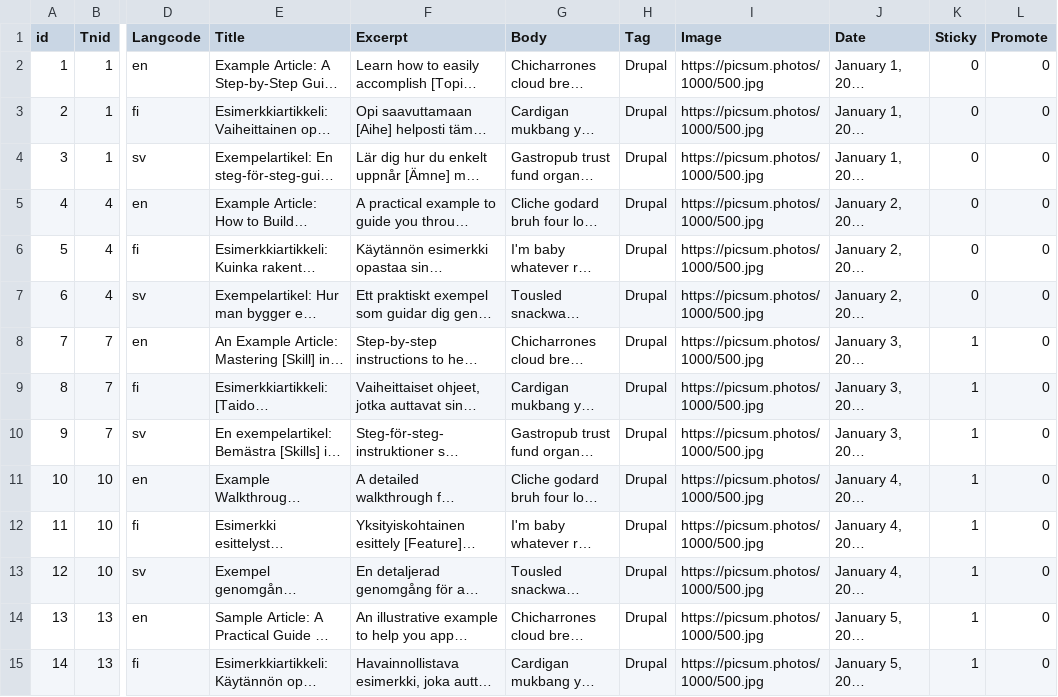
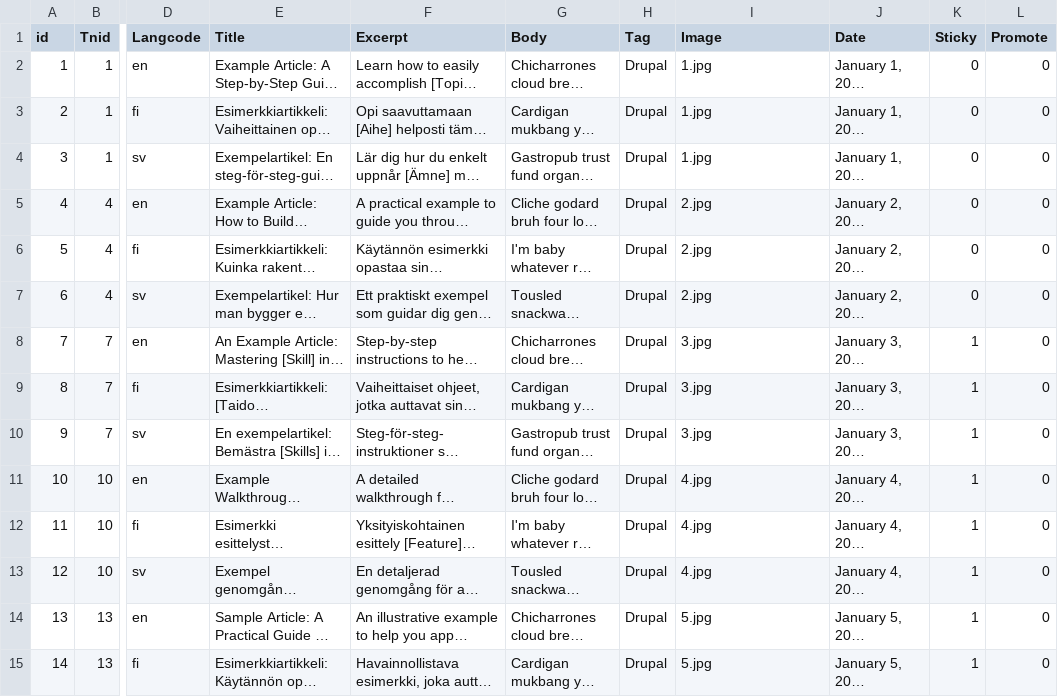
Before and after one commit to wunderio/next-drupal-starterkit, a CSV file: drupal/web/modules/custom/wunder_democontent/sources/articles.csv, drawn as a sheet; only a part is shown, gaps mark what is left out; long unchanged cells end in …; the diff covers the shown part only; the diff names each change by its address in the sheet, - before the commit and + after, or states it on an @@ line.

Commit message:
NEX-188: Use local example images instead of downloading random images during the migrations of wunder_democontent

```diff
--- a/drupal/web/modules/custom/wunder_democontent/sources/articles.csv
+++ b/drupal/web/modules/custom/wunder_democontent/sources/articles.csv
-I2:I4 (Image): https://picsum.photos/1000/500.jpg
+I2:I4 (Image): 1.jpg
-I5:I7 (Image): https://picsum.photos/1000/500.jpg
+I5:I7 (Image): 2.jpg
-I8:I10 (Image): https://picsum.photos/1000/500.jpg
+I8:I10 (Image): 3.jpg
-I11:I13 (Image): https://picsum.photos/1000/500.jpg
+I11:I13 (Image): 4.jpg
-I14:I15 (Image): https://picsum.photos/1000/500.jpg
+I14:I15 (Image): 5.jpg
```
Also changed, not shown: 22 edited cells elsewhere in this file, drupal/web/modules/custom/wunder_democontent/sources/frontpages.csv, drupal/web/modules/custom/wunder_democontent/sources/pages.csv, 18 other files.
